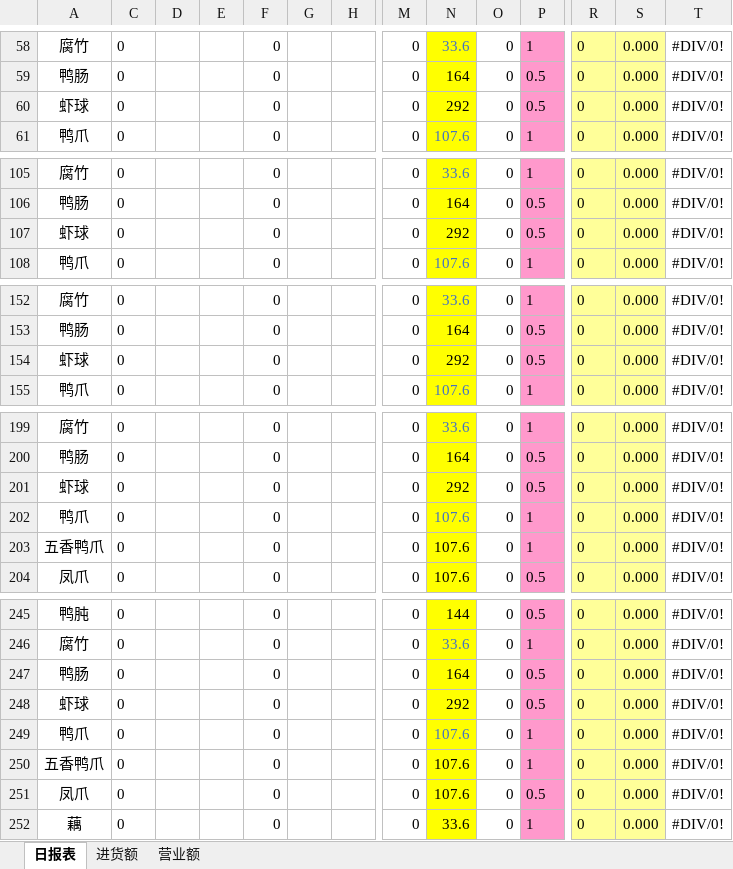
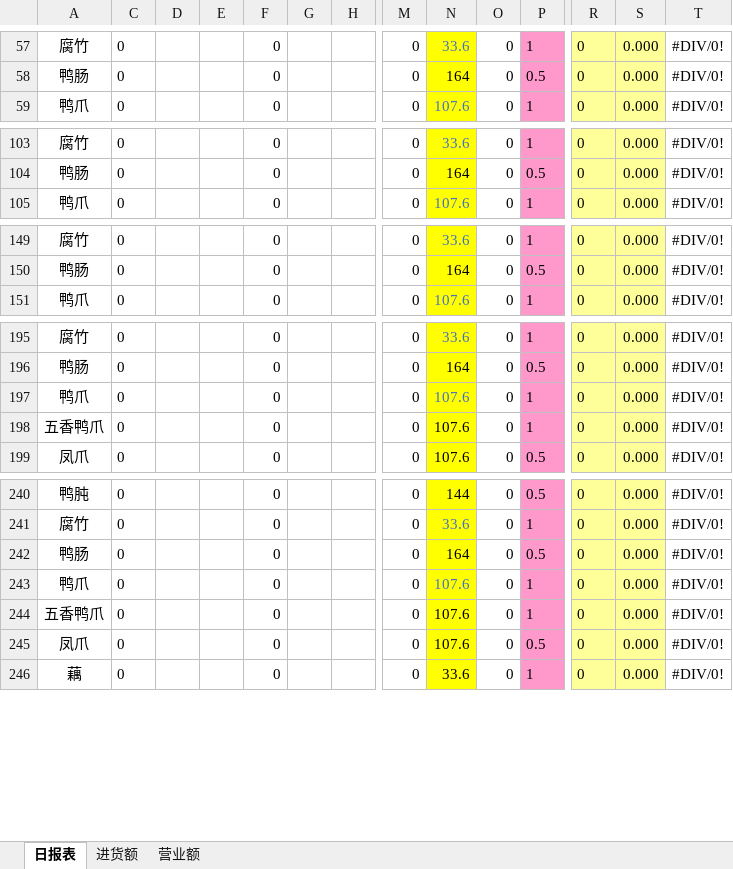
Before and after one commit to sunwnehongl/FinancialSystem, an Excel workbook: config/model.xlsx, sheet 日报表, drawn as a sheet; only a part is shown, gaps mark what is left out; values as stored, in another font and other column widths than the file's, no borders; rows hold the shown columns only; the diff covers the shown part only; the diff names each change by its address in the sheet, - before the commit and + after, or states it on an @@ line.

```diff
--- a/config/model.xlsx (sheet 日报表)
+++ b/config/model.xlsx (sheet 日报表)
-row 60: 虾球 | 0 |  |  | 0 |  |  | 0 | 292 | 0 | 0.5 | 0 | 0.000 | #DIV/0!
-row 107: 虾球 | 0 |  |  | 0 |  |  | 0 | 292 | 0 | 0.5 | 0 | 0.000 | #DIV/0!
-row 154: 虾球 | 0 |  |  | 0 |  |  | 0 | 292 | 0 | 0.5 | 0 | 0.000 | #DIV/0!
-row 201: 虾球 | 0 |  |  | 0 |  |  | 0 | 292 | 0 | 0.5 | 0 | 0.000 | #DIV/0!
-row 248: 虾球 | 0 |  |  | 0 |  |  | 0 | 292 | 0 | 0.5 | 0 | 0.000 | #DIV/0!
```
Also changed, not shown: 26 removed rows and 248 edited cells elsewhere in this sheet, formulas that keep their value, hidden cells, config/任务.xlsx, config/进货额汇总.xlsx, 1 other file.
